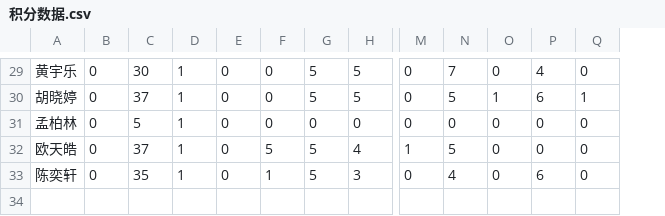
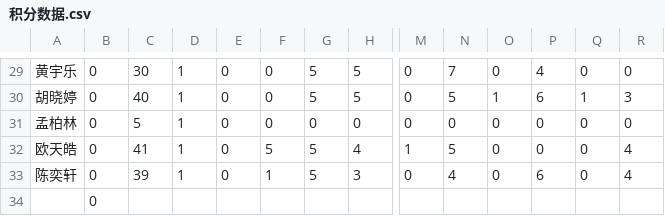
Before and after one commit to Hong-JL/jifenbang, a CSV file: 积分数据.csv, drawn as a sheet; only a part is shown, gaps mark what is left out; rows hold the shown columns only; the diff covers the shown part only; the diff names each change by its address in the sheet, - before the commit and + after, or states it on an @@ line.

```diff
--- a/积分数据.csv
+++ b/积分数据.csv
+column R, rows 29-33: 0 | 3 | 0 | 4 | 4
-C30: 37
+C30: 40
-C32: 37
+C32: 41
-C33: 35
+C33: 39
+row 34:  | 0
```
Also changed, not shown: 23 edited cells elsewhere in this file.
